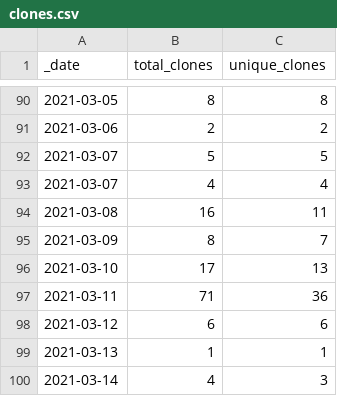
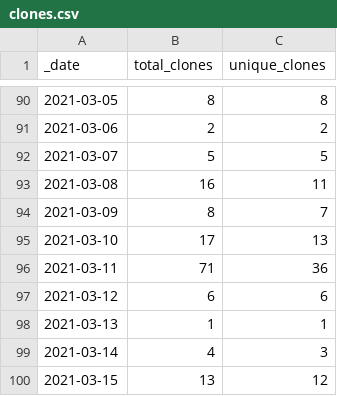
Before and after one commit to icesat2py/icepyx, a CSV file: doc/source/tracking/traffic/clones.csv, drawn as a sheet; only a part is shown, gaps mark what is left out; the shorter side is filled out with more unchanged rows.

Commit message:
remove duplicate dates from clones data

```diff
--- a/doc/source/tracking/traffic/clones.csv
+++ b/doc/source/tracking/traffic/clones.csv
@@ -92,3 +92,2 @@ _date,total_clones,unique_clones
 2021-03-07,5,5
-2021-03-07,4,4
 2021-03-08,16,11
```
